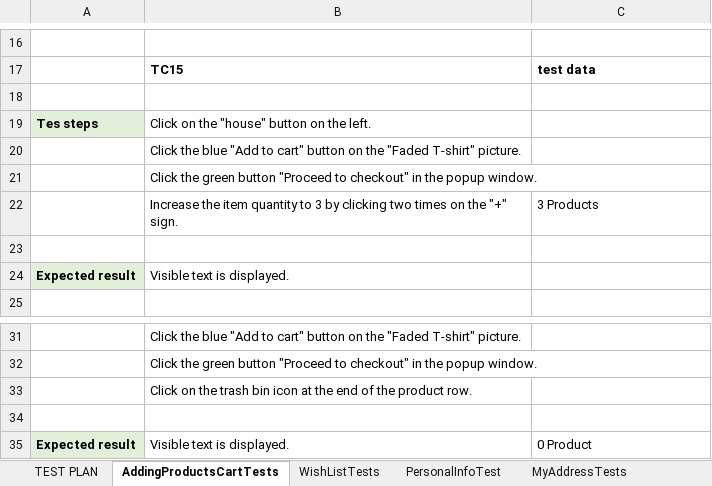
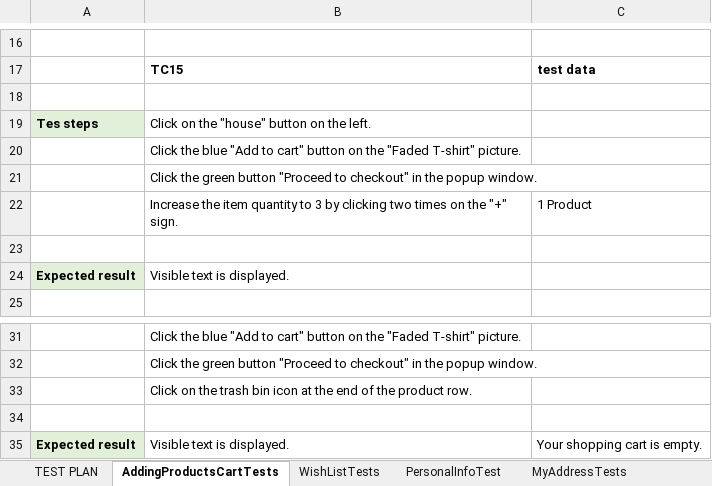
Before and after one commit to deberyc/SeleniumRepo, an Excel workbook: data/MyStore.xlsx, sheet AddingProductsCartTests, drawn as a sheet; only a part is shown, gaps mark what is left out; values as stored, in another font and other column widths than the file's, no borders; the diff names each change by its address in the sheet, - before the commit and + after, or states it on an @@ line.

```diff
--- a/data/MyStore.xlsx (sheet AddingProductsCartTests)
+++ b/data/MyStore.xlsx (sheet AddingProductsCartTests)
-C22: 3 Products
+C22: 1 Product
-C35: 0 Product
+C35: Your shopping cart is empty.
```
Also changed, not shown: 11 other files.
